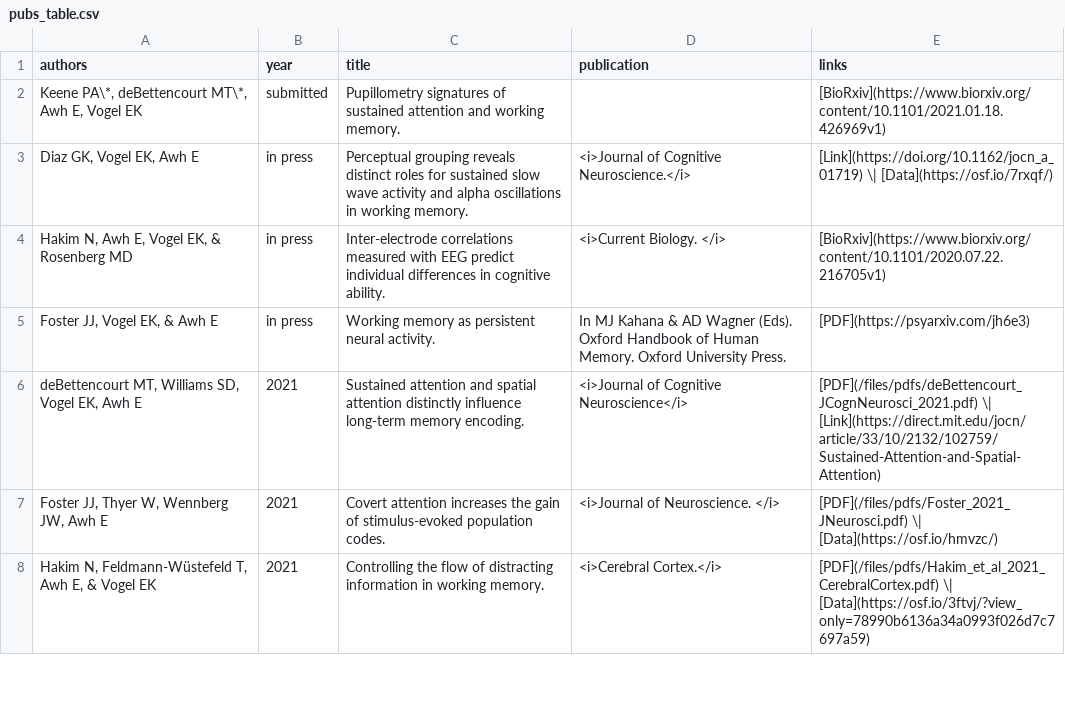
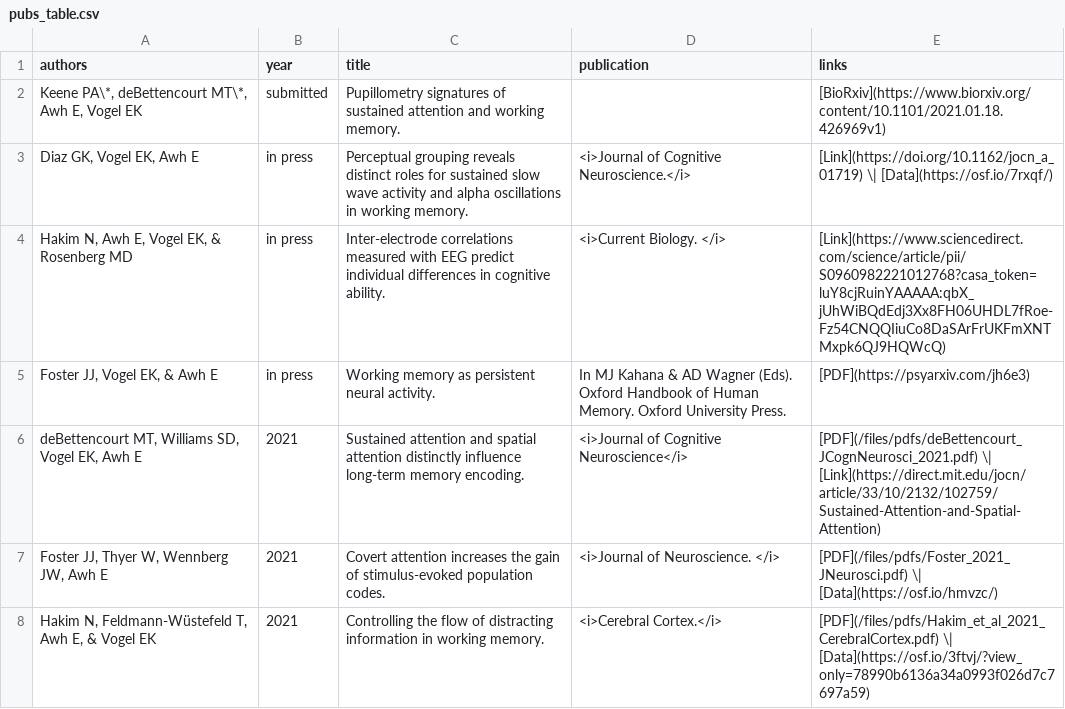
Before and after one commit to AwhVogelLab/awhvogellab.github.io, a CSV file: _data/pubs_table.csv, drawn as a sheet; only a part is shown.

Commit message:
updated link for hakim paper

```diff
--- a/_data/pubs_table.csv
+++ b/_data/pubs_table.csv
@@ -3,3 +3,3 @@ authors,year,title,publication,links
 "Diaz GK, Vogel EK, Awh E",in press,Perceptual grouping reveals distinct roles for sustained slow wave activity and alpha oscillations in working memory.,<i>Journal of Cognitive Neuroscience.</i> ,[Link](https://doi.org/10.1162/jocn_a_01719) \| [Data](https://osf.io/7rxqf/)
-"Hakim N, Awh E, Vogel EK, & Rosenberg MD",in press,Inter-electrode correlations measured with EEG predict individual differences in cognitive ability.,<i>Current Biology. </i>,[BioRxiv](https://www.biorxiv.org/content/10.1101/2020.07.22.216705v1)
+"Hakim N, Awh E, Vogel EK, & Rosenberg MD",in press,Inter-electrode correlations measured with EEG predict individual differences in cognitive ability.,<i>Current Biology. </i>,[Link](https://www.sciencedirect.com/science/article/pii/S0960982221012768?casa_token=luY8cjRuinYAAAAA:qbX_jUhWiBQdEdj3Xx8FH06UHDL7fRoe-Fz54CNQQIiuCo8DaSArFrUKFmXNTMxpk6QJ9HQWcQ)
 "Foster JJ, Vogel EK, & Awh E",in press,Working memory as persistent neural activity.,In MJ Kahana & AD Wagner (Eds). Oxford Handbook of Human Memory. Oxford University Press. ,[PDF](https://psyarxiv.com/jh6e3)
```
